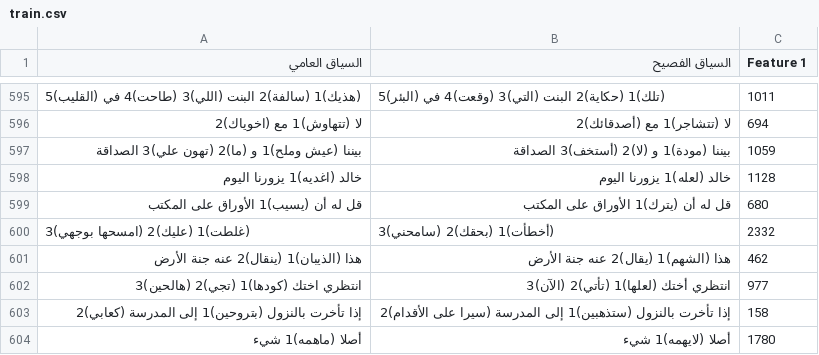
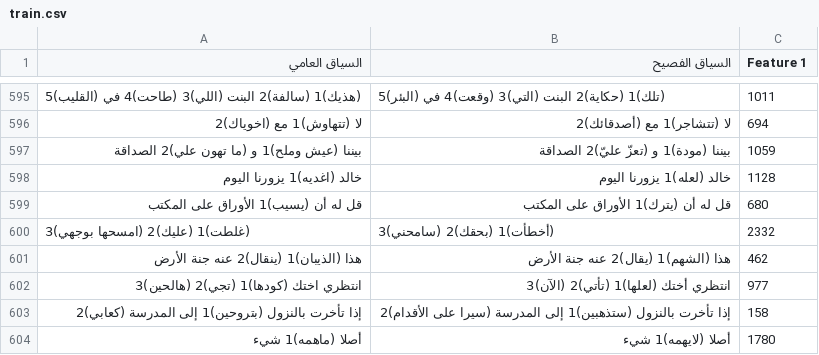
Before and after one commit to saraabduallh-1/arabic-dialect-to-msa, a CSV file: data/sentences_v2/train.csv, drawn as a sheet; only a part is shown, gaps mark what is left out.

```diff
--- a/data/sentences_v2/train.csv
+++ b/data/sentences_v2/train.csv
@@ -596,3 +596,3 @@
 لا (تتهاوش)1 مع (اخوياك)2,لا (تتشاجر)1 مع (أصدقائك)2,694
-بيننا (عيش وملح)1 و (ما)2 (تهون علي)3 الصداقة,بيننا (مودة)1 و (لا)2 (أستخف)3 الصداقة,1059
+بيننا (عيش وملح)1 و (ما تهون علي)2 الصداقة,بيننا (مودة)1 و (تعزّ عليّ)2 الصداقة,1059
 خالد (اغديه)1 يزورنا اليوم,خالد (لعله)1 يزورنا اليوم,1128
```
Also changed, not shown: 1 other file.
